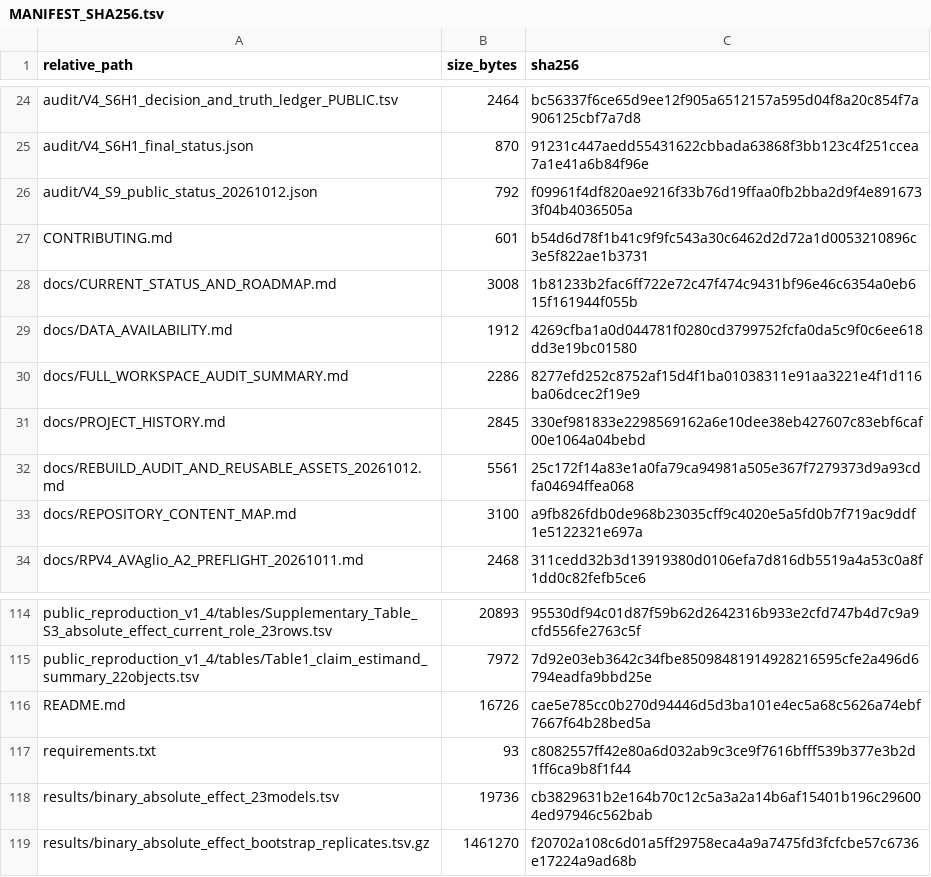
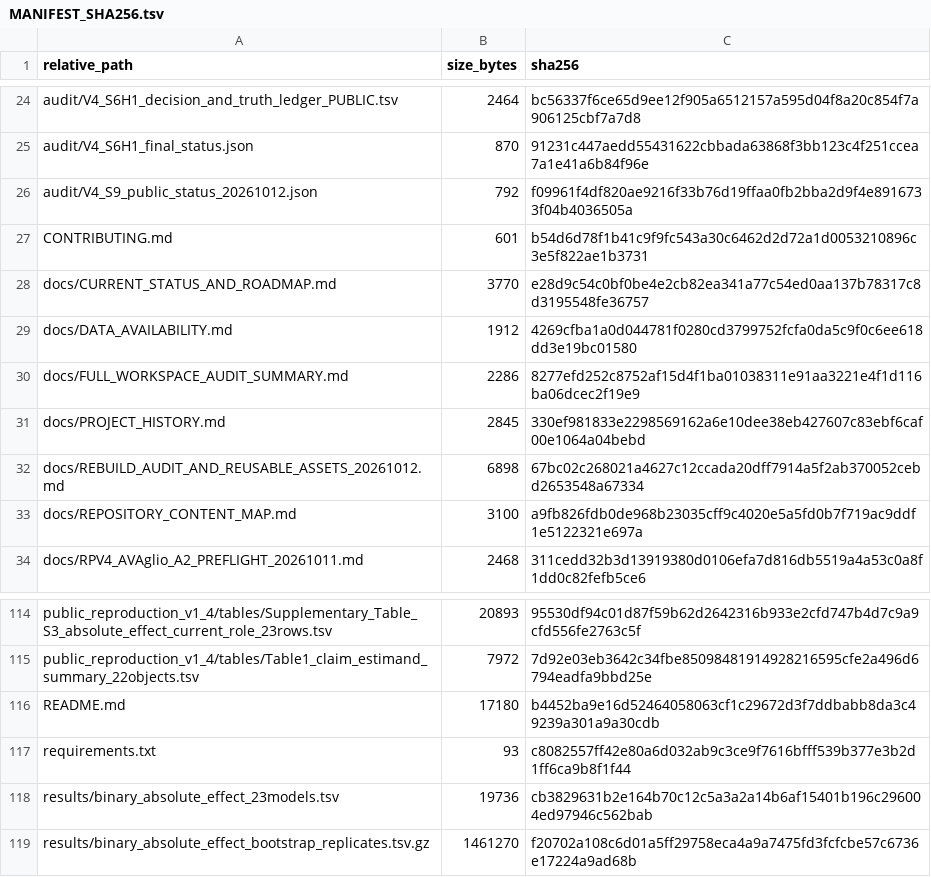
Before and after one commit to 1209433622cz-maker/evidence-alignment-transcriptomic-biomarkers, a TSV file: MANIFEST_SHA256.tsv, drawn as a sheet; only a part is shown, gaps mark what is left out.

```diff
--- a/MANIFEST_SHA256.tsv
+++ b/MANIFEST_SHA256.tsv
@@ -27,3 +27,3 @@ audit/V4_S9_public_status_20261012.json	792	f09961f4df820ae9216f33b76d19ffaa0fb2
 CONTRIBUTING.md	601	b54d6d78f1b41c9f9fc543a30c6462d2d72a1d0053210896c3e5f822ae1b3731
-docs/CURRENT_STATUS_AND_ROADMAP.md	3008	1b81233b2fac6ff722e72c47f474c9431bf96e46c6354a0eb615f161944f055b
+docs/CURRENT_STATUS_AND_ROADMAP.md	3770	e28d9c54c0bf0be4e2cb82ea341a77c54ed0aa137b78317c8d3195548fe36757
 docs/DATA_AVAILABILITY.md	1912	4269cfba1a0d044781f0280cd3799752fcfa0da5c9f0c6ee618dd3e19bc01580
@@ -31,3 +31,3 @@ docs/FULL_WORKSPACE_AUDIT_SUMMARY.md	2286	8277efd252c8752af15d4f1ba01038311e91aa
 docs/PROJECT_HISTORY.md	2845	330ef981833e2298569162a6e10dee38eb427607c83ebf6caf00e1064a04bebd
-docs/REBUILD_AUDIT_AND_REUSABLE_ASSETS_20261012.md	5561	25c172f14a83e1a0fa79ca94981a505e367f7279373d9a93cdfa04694ffea068
+docs/REBUILD_AUDIT_AND_REUSABLE_ASSETS_20261012.md	6898	67bc02c268021a4627c12ccada20dff7914a5f2ab370052cebd2653548a67334
 docs/REPOSITORY_CONTENT_MAP.md	3100	a9fb826fdb0de968b23035cff9c4020e5a5fd0b7f719ac9ddf1e5122321e697a
@@ -115,3 +115,3 @@ public_reproduction_v1_4/tables/Supplementary_Table_S3_absolute_effect_current_r
 public_reproduction_v1_4/tables/Table1_claim_estimand_summary_22objects.tsv	7972	7d92e03eb3642c34fbe85098481914928216595cfe2a496d6794eadfa9bbd25e
-README.md	16726	cae5e785cc0b270d94446d5d3ba101e4ec5a68c5626a74ebf7667f64b28bed5a
+README.md	17180	b4452ba9e16d52464058063cf1c29672d3f7ddbabb8da3c49239a301a9a30cdb
 requirements.txt	93	c8082557ff42e80a6d032ab9c3ce9f7616bfff539b377e3b2d1ff6ca9b8f1f44
```
Also changed, not shown: 3 other files.
